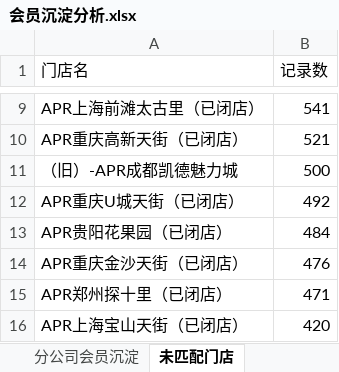
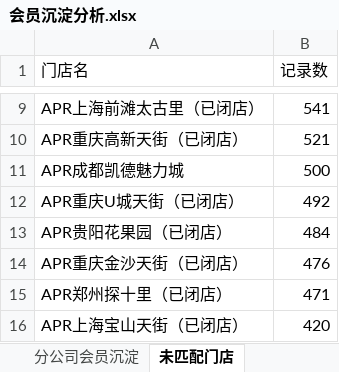
Before and after one commit to panghao007/retail-dashboard, an Excel workbook: member_deposit/会员沉淀分析.xlsx, sheet 未匹配门店, drawn as a sheet; only a part is shown, gaps mark what is left out; values as stored, in another font and other column widths than the file's, no borders; the diff names each change by its address in the sheet, - before the commit and + after, or states it on an @@ line.

```diff
--- a/member_deposit/会员沉淀分析.xlsx (sheet 未匹配门店)
+++ b/member_deposit/会员沉淀分析.xlsx (sheet 未匹配门店)
-A11 (门店名): （旧）-APR成都凯德魅力城
+A11 (门店名): APR成都凯德魅力城
```
Also changed, not shown: sheet 各分公司末位门店, sheet 分公司会员沉淀, 5 other files.
